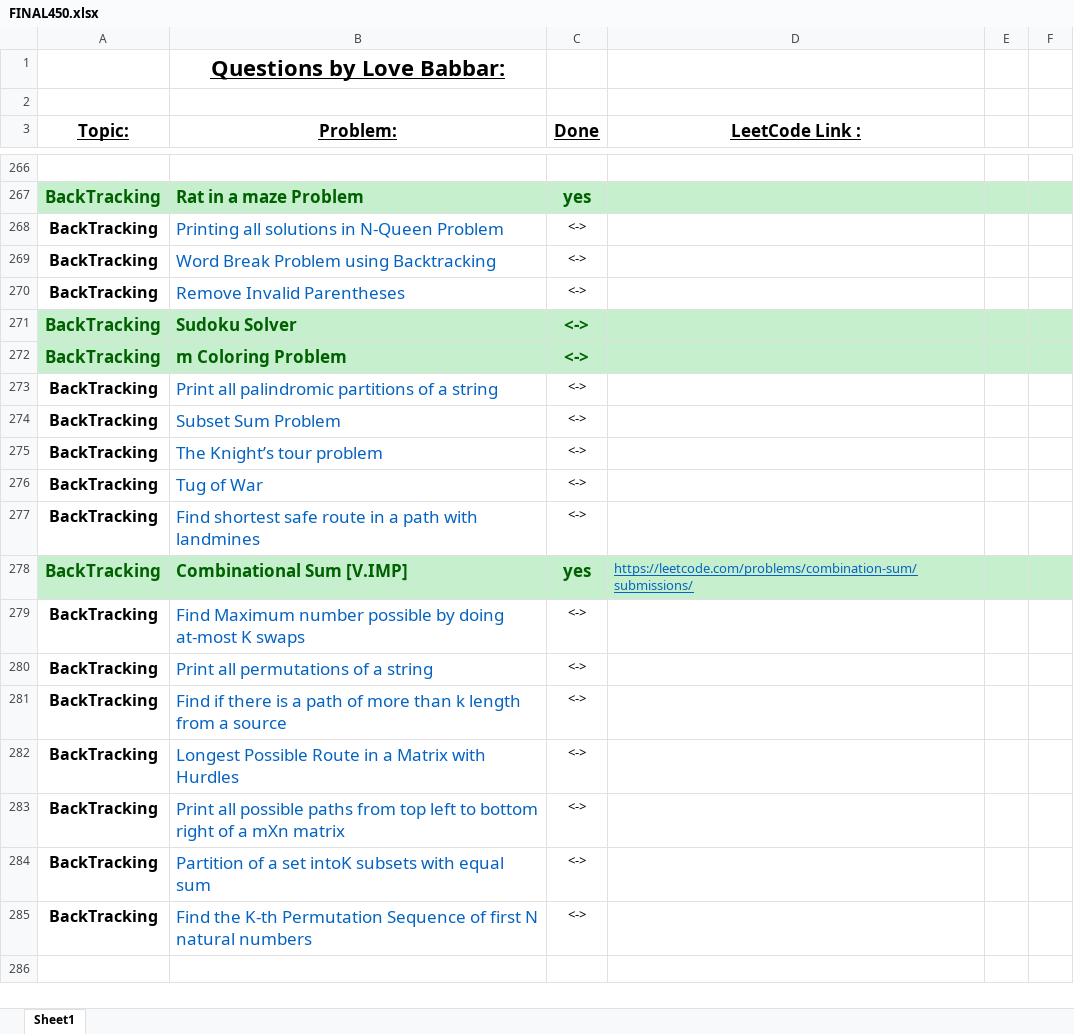
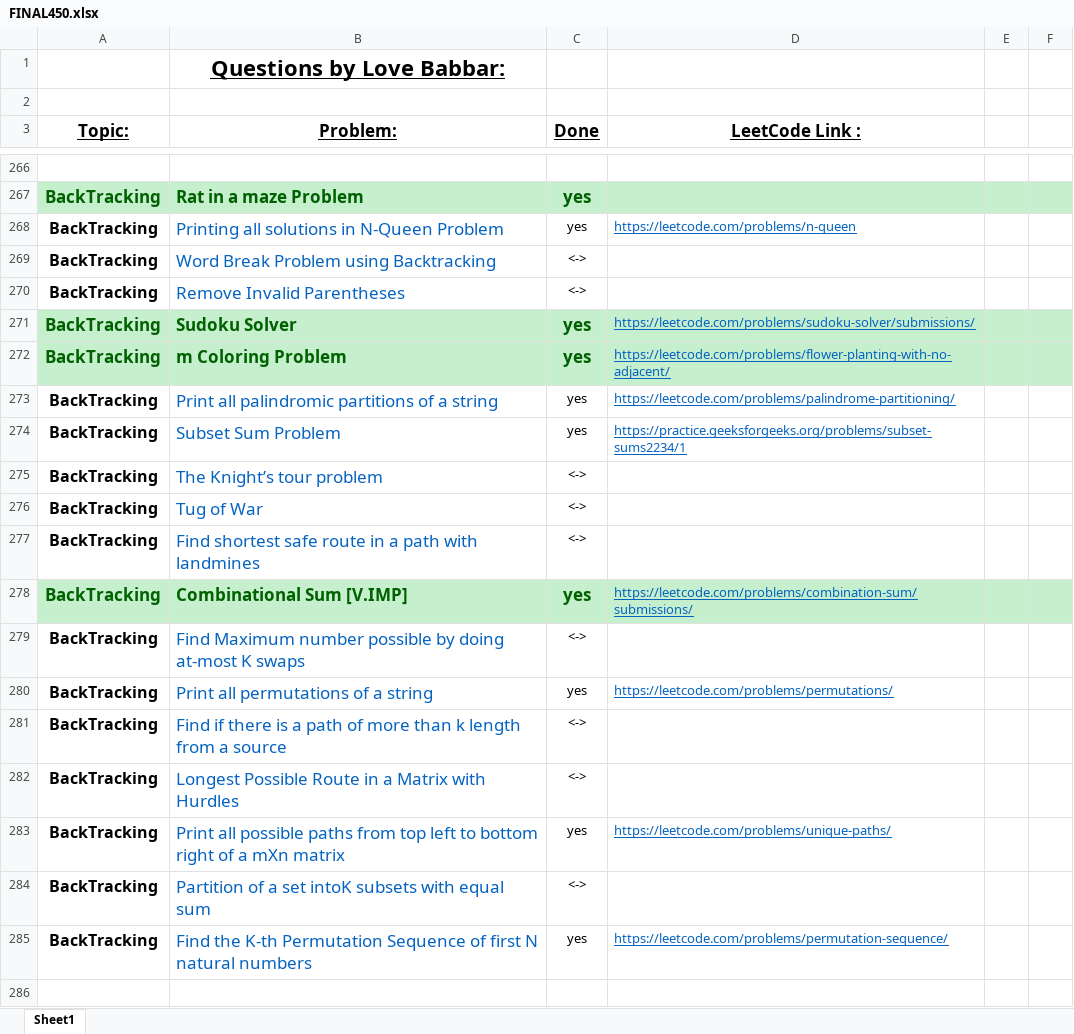
Before and after one commit to ancorp134/DSA, an Excel workbook: 450-QuestionSeries/FINAL450.xlsx, sheet Sheet1, drawn as a sheet; only a part is shown, gaps mark what is left out; values as stored, in another font and other column widths than the file's, no borders; the diff names each change by its address in the sheet, - before the commit and + after, or states it on an @@ line.

Commit message:
sudoku solver and palindromic partitioning

```diff
--- a/450-QuestionSeries/FINAL450.xlsx (sheet Sheet1)
+++ b/450-QuestionSeries/FINAL450.xlsx (sheet Sheet1)
-C268 (Done): <->
+C268 (Done): yes
-D268 (LeetCode Link :): (empty)
+D268 (LeetCode Link :): https://leetcode.com/problems/n-queen
-C271:C274 (Done): <->
+C271:C274 (Done): yes
-D271 (LeetCode Link :): (empty)
+D271 (LeetCode Link :): https://leetcode.com/problems/sudoku-solver/submissions/
-D272 (LeetCode Link :): (empty)
+D272 (LeetCode Link :): https://leetcode.com/problems/flower-planting-with-no-adjacent/
-D273 (LeetCode Link :): (empty)
+D273 (LeetCode Link :): https://leetcode.com/problems/palindrome-partitioning/
-D274 (LeetCode Link :): (empty)
+D274 (LeetCode Link :): https://practice.geeksforgeeks.org/problems/subset-sums2234/1
-C280 (Done): <->
+C280 (Done): yes
-D280 (LeetCode Link :): (empty)
+D280 (LeetCode Link :): https://leetcode.com/problems/permutations/
-C283 (Done): <->
+C283 (Done): yes
-D283 (LeetCode Link :): (empty)
+D283 (LeetCode Link :): https://leetcode.com/problems/unique-paths/
-C285 (Done): <->
+C285 (Done): yes
-D285 (LeetCode Link :): (empty)
+D285 (LeetCode Link :): https://leetcode.com/problems/permutation-sequence/
```
Also changed, not shown: 1 other file.
